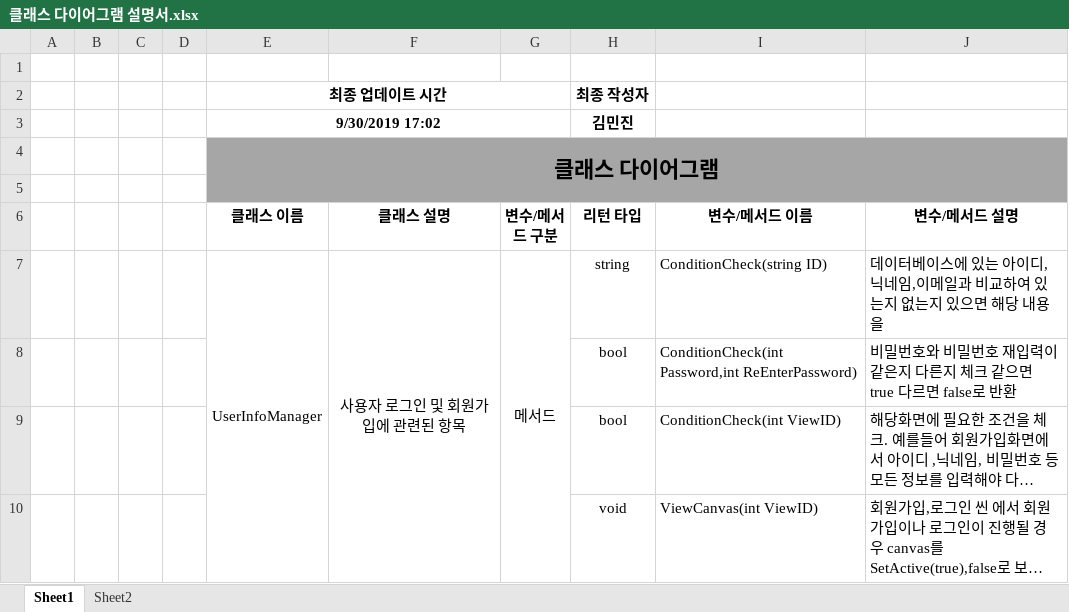
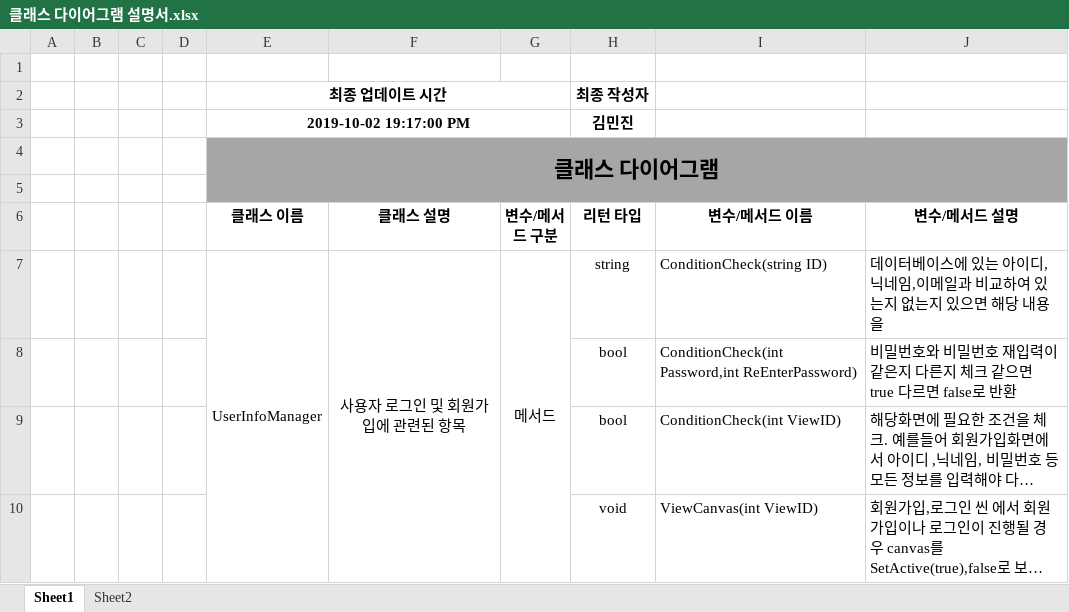
Before and after one commit to kindkmj/BitCamp_AR, an Excel workbook: 설계및정의서/클래스 다이어그램 설명서.xlsx, sheet Sheet1, drawn as a sheet; only a part is shown; long unchanged cells end in …; values as stored, in another font and other column widths than the file's, no borders; the diff covers the shown part only; the diff names each change by its address in the sheet, - before the commit and + after, or states it on an @@ line.

```diff
--- a/설계및정의서/클래스 다이어그램 설명서.xlsx (sheet Sheet1)
+++ b/설계및정의서/클래스 다이어그램 설명서.xlsx (sheet Sheet1)
-E3 (클래스 이름): 9/30/2019 17:02
+E3 (클래스 이름): 2019-10-02 19:17:00 PM
```
Also changed, not shown: 23 added rows, 4 edited cells, cell formats and merged cells elsewhere in this sheet, 2 other files.
